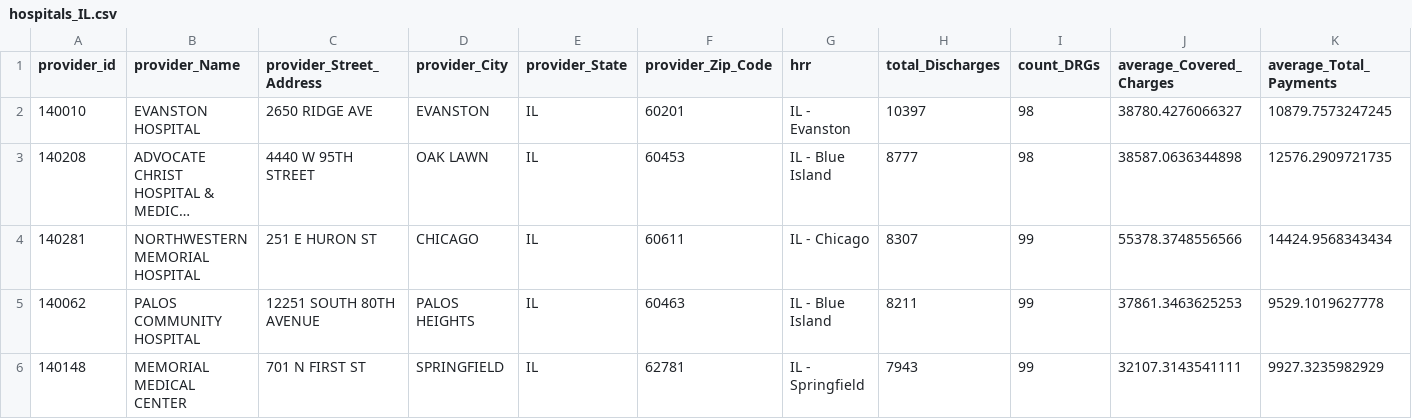
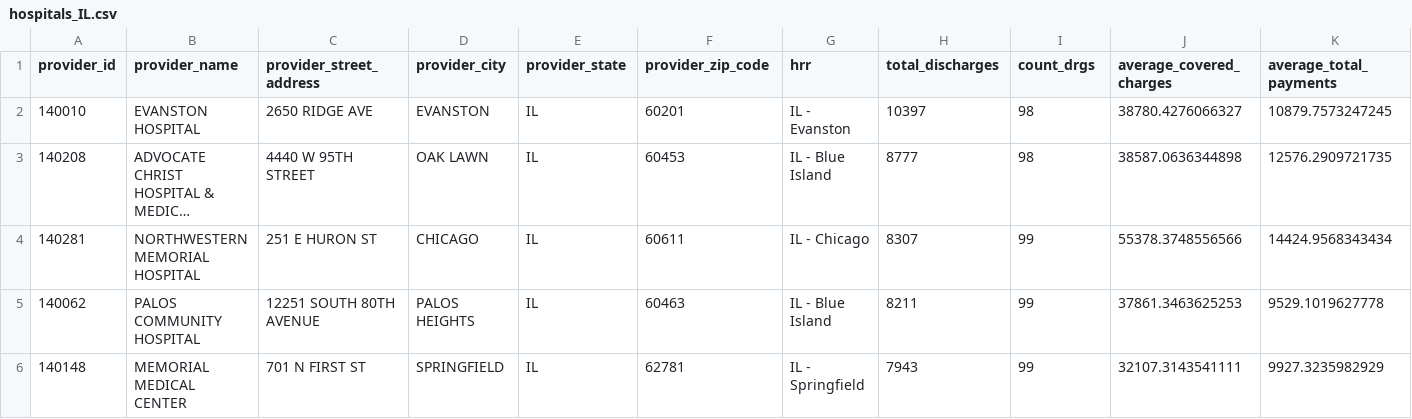
Before and after one commit to Ank13/ops_hospital_mapper, a CSV file: dataset/hospitals_IL.csv, drawn as a sheet; only a part is shown; long unchanged cells end in ….

Commit message:
tidied up headers

```diff
--- a/dataset/hospitals_IL.csv
+++ b/dataset/hospitals_IL.csv
@@ -1,2 +1,2 @@
-provider_id,provider_Name,provider_Street_Address,provider_City,provider_State,provider_Zip_Code,hrr,total_Discharges ,count_DRGs,average_Covered_Charges ,average_Total_Payments
+provider_id,provider_name,provider_street_address,provider_city,provider_state,provider_zip_code,hrr,total_discharges ,count_drgs,average_covered_charges ,average_total_payments
 140010,EVANSTON HOSPITAL,2650 RIDGE AVE,EVANSTON,IL,60201,IL - Evanston,10397,98,38780.4276066327,10879.7573247245
```
